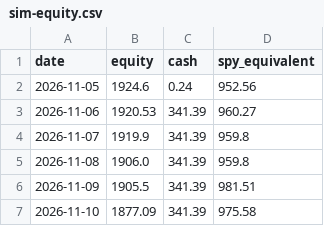
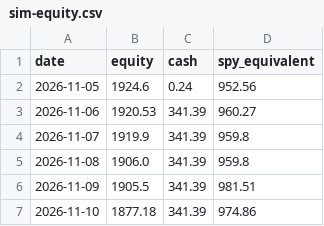
Before and after one commit to hpintojr/crypto-scanner, a CSV file: data/sim-equity.csv, drawn as a sheet.

```diff
--- a/data/sim-equity.csv
+++ b/data/sim-equity.csv
@@ -6,2 +6,2 @@ date,equity,cash,spy_equivalent
 2026-11-09,1905.5,341.39,981.51
-2026-11-10,1877.09,341.39,975.58
+2026-11-10,1877.18,341.39,974.86
```
Also changed, not shown: data/outcomes.csv, 5 other files.
